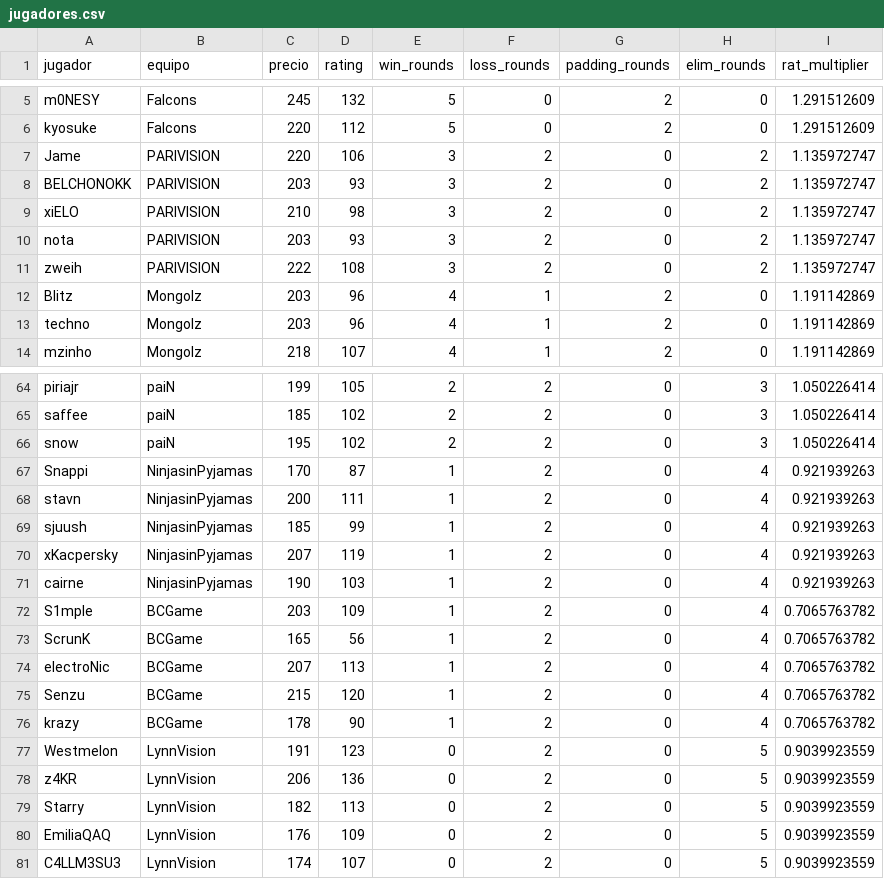
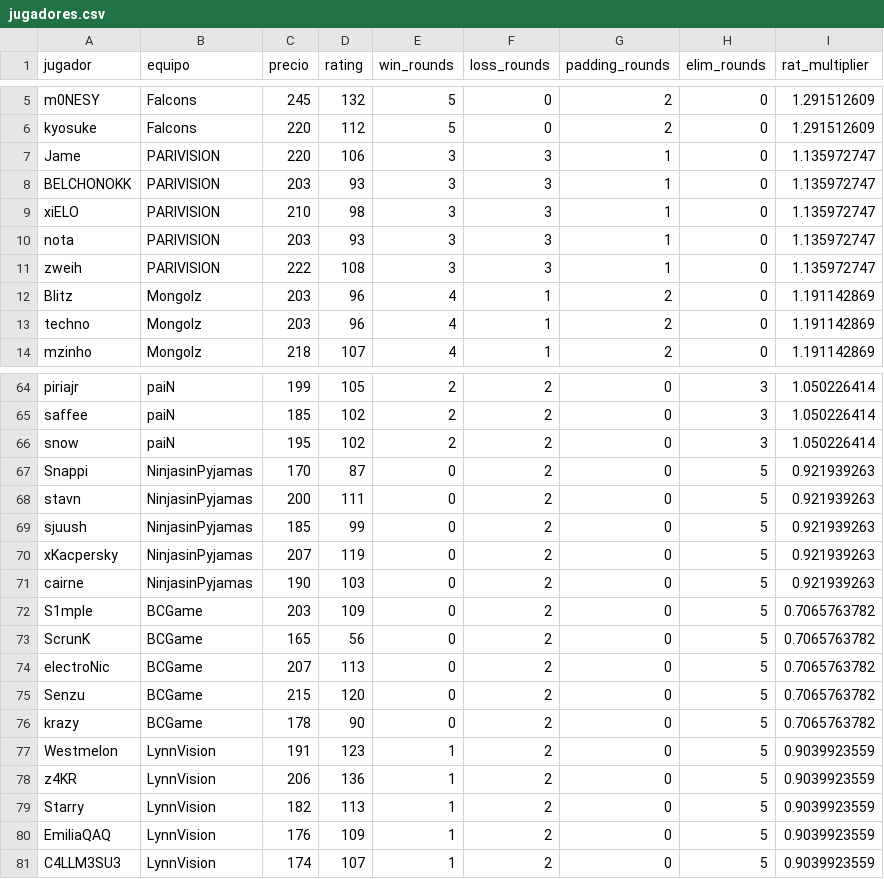
Before and after one commit to ecornejog/fantasy, a CSV file: jugadores.csv, drawn as a sheet; only a part is shown, gaps mark what is left out; the diff covers the shown part only.

```diff
--- a/jugadores.csv
+++ b/jugadores.csv
@@ -6,7 +6,7 @@ m0NESY,Falcons,245,132,5,0,2,0,1.291512609
 kyosuke,Falcons,220,112,5,0,2,0,1.291512609
-Jame,PARIVISION,220,106,3,2,0,2,1.135972747
-BELCHONOKK,PARIVISION,203,93,3,2,0,2,1.135972747
-xiELO,PARIVISION,210,98,3,2,0,2,1.135972747
-nota,PARIVISION,203,93,3,2,0,2,1.135972747
-zweih,PARIVISION,222,108,3,2,0,2,1.135972747
+Jame,PARIVISION,220,106,3,3,1,0,1.135972747
+BELCHONOKK,PARIVISION,203,93,3,3,1,0,1.135972747
+xiELO,PARIVISION,210,98,3,3,1,0,1.135972747
+nota,PARIVISION,203,93,3,3,1,0,1.135972747
+zweih,PARIVISION,222,108,3,3,1,0,1.135972747
 Blitz,Mongolz,203,96,4,1,2,0,1.191142869
@@ -66,16 +66,16 @@ saffee,paiN,185,102,2,2,0,3,1.050226414
 snow,paiN,195,102,2,2,0,3,1.050226414
-Snappi,NinjasinPyjamas,170,87,1,2,0,4,0.921939263
-stavn,NinjasinPyjamas,200,111,1,2,0,4,0.921939263
-sjuush,NinjasinPyjamas,185,99,1,2,0,4,0.921939263
-xKacpersky,NinjasinPyjamas,207,119,1,2,0,4,0.921939263
-cairne,NinjasinPyjamas,190,103,1,2,0,4,0.921939263
-S1mple,BCGame,203,109,1,2,0,4,0.7065763782
-ScrunK,BCGame,165,56,1,2,0,4,0.7065763782
-electroNic,BCGame,207,113,1,2,0,4,0.7065763782
-Senzu,BCGame,215,120,1,2,0,4,0.7065763782
-krazy,BCGame,178,90,1,2,0,4,0.7065763782
-Westmelon,LynnVision,191,123,0,2,0,5,0.9039923559
-z4KR,LynnVision,206,136,0,2,0,5,0.9039923559
-Starry,LynnVision,182,113,0,2,0,5,0.9039923559
-EmiliaQAQ,LynnVision,176,109,0,2,0,5,0.9039923559
-C4LLM3SU3,LynnVision,174,107,0,2,0,5,0.9039923559
+Snappi,NinjasinPyjamas,170,87,0,2,0,5,0.921939263
+stavn,NinjasinPyjamas,200,111,0,2,0,5,0.921939263
+sjuush,NinjasinPyjamas,185,99,0,2,0,5,0.921939263
+xKacpersky,NinjasinPyjamas,207,119,0,2,0,5,0.921939263
+cairne,NinjasinPyjamas,190,103,0,2,0,5,0.921939263
+S1mple,BCGame,203,109,0,2,0,5,0.7065763782
+ScrunK,BCGame,165,56,0,2,0,5,0.7065763782
+electroNic,BCGame,207,113,0,2,0,5,0.7065763782
+Senzu,BCGame,215,120,0,2,0,5,0.7065763782
+krazy,BCGame,178,90,0,2,0,5,0.7065763782
+Westmelon,LynnVision,191,123,1,2,0,5,0.9039923559
+z4KR,LynnVision,206,136,1,2,0,5,0.9039923559
+Starry,LynnVision,182,113,1,2,0,5,0.9039923559
+EmiliaQAQ,LynnVision,176,109,1,2,0,5,0.9039923559
+C4LLM3SU3,LynnVision,174,107,1,2,0,5,0.9039923559
```
Also changed, not shown: 65 edited cells elsewhere in this file.
